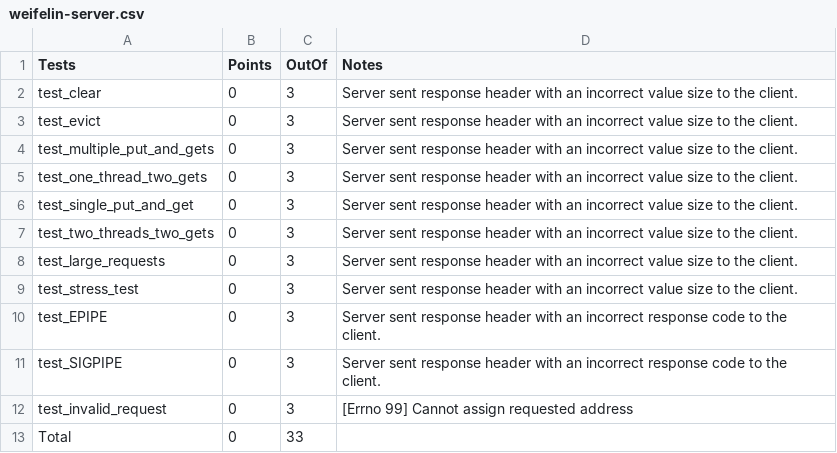
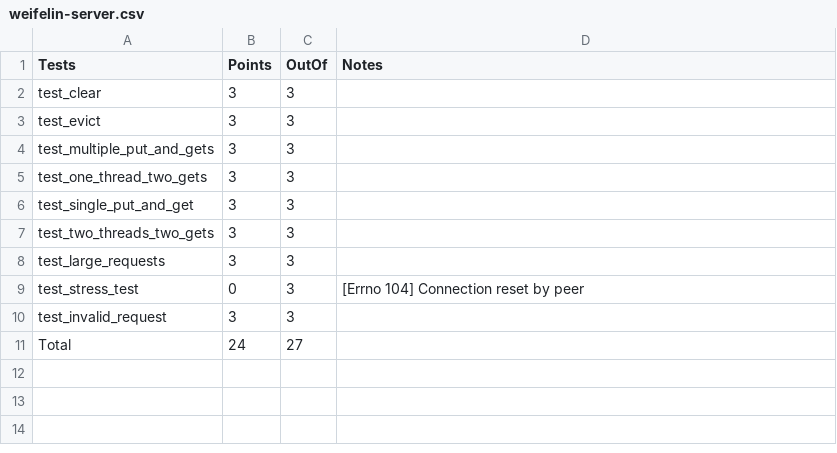
Before and after one commit to Weifelin/cse320-projects, a CSV file: hw5/weifelin-server.csv, drawn as a sheet.

Commit message:
hw5 Grade

```diff
--- a/hw5/weifelin-server.csv
+++ b/hw5/weifelin-server.csv
@@ -1,13 +1,11 @@
 Tests,Points,OutOf,Notes
-test_clear,0,3,Server sent response header with an incorrect value size to the client.
-test_evict,0,3,Server sent response header with an incorrect value size to the client.
-test_multiple_put_and_gets,0,3,Server sent response header with an incorrect value size to the client.
-test_one_thread_two_gets,0,3,Server sent response header with an incorrect value size to the client.
-test_single_put_and_get,0,3,Server sent response header with an incorrect value size to the client.
-test_two_threads_two_gets,0,3,Server sent response header with an incorrect value size to the client.
-test_large_requests,0,3,Server sent response header with an incorrect value size to the client.
-test_stress_test,0,3,Server sent response header with an incorrect value size to the client.
-test_EPIPE,0,3,Server sent response header with an incorrect response code to the client.
-test_SIGPIPE,0,3,Server sent response header with an incorrect response code to the client.
-test_invalid_request,0,3,[Errno 99] Cannot assign requested address
-Total,0,33,
+test_clear,3,3,
+test_evict,3,3,
+test_multiple_put_and_gets,3,3,
+test_one_thread_two_gets,3,3,
+test_single_put_and_get,3,3,
+test_two_threads_two_gets,3,3,
+test_large_requests,3,3,
+test_stress_test,0,3,[Errno 104] Connection reset by peer
+test_invalid_request,3,3,
+Total,24,27,
```
